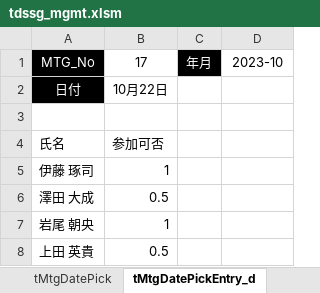
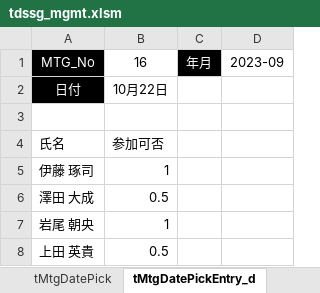
Before and after one commit to iwao-synapse/TDSSG_MGMT, an Excel workbook: system/tdssg_mgmt.xlsm, sheet tMtgDatePickEntry_d, drawn as a sheet; values as stored, in another font and other column widths than the file's, no borders; charts and pictures and table styles not drawn; the diff names each change by its address in the sheet, - before the commit and + after, or states it on an @@ line.

```diff
--- a/system/tdssg_mgmt.xlsm (sheet tMtgDatePickEntry_d)
+++ b/system/tdssg_mgmt.xlsm (sheet tMtgDatePickEntry_d)
-B1: 17
+B1: 16
-D1: 2023-10
+D1: 2023-09
```
Also changed, not shown: sheet tMtgDatePick, sheet Sheet1, sheet tRoster, 1 other file.
